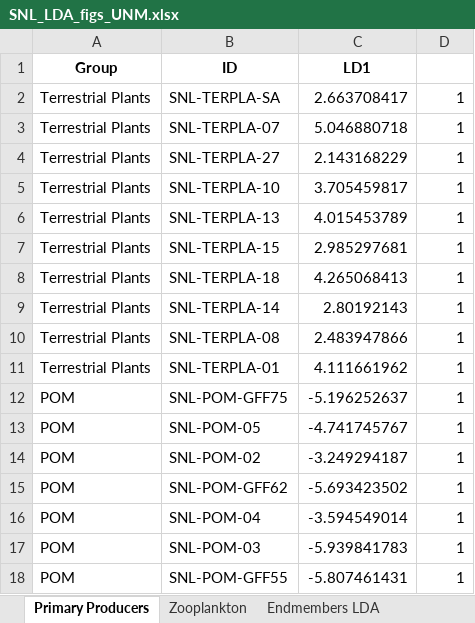
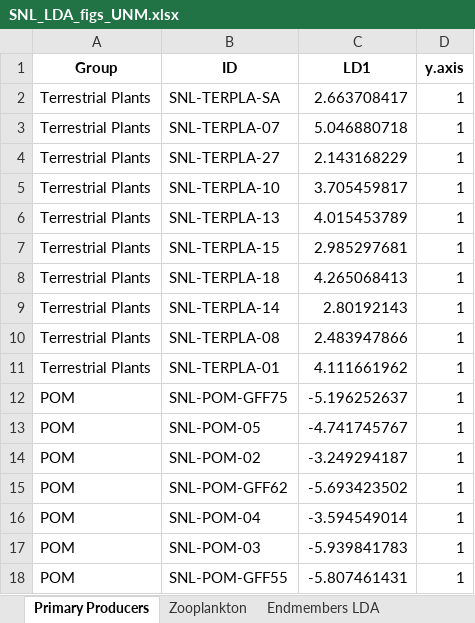
Before and after one commit to cbwall/Sierra-plankton-CSIA, an Excel workbook: data/Sample Log and Raw Data Files/SNL_LDA_figs_UNM.xlsx, sheet Primary Producers, drawn as a sheet; values as stored, in another font and other column widths than the file's, no borders; the diff names each change by its address in the sheet, - before the commit and + after, or states it on an @@ line.

```diff
--- a/data/Sample Log and Raw Data Files/SNL_LDA_figs_UNM.xlsx (sheet Primary Producers)
+++ b/data/Sample Log and Raw Data Files/SNL_LDA_figs_UNM.xlsx (sheet Primary Producers)
-D1: (empty)
+D1: y.axis
```
Also changed, not shown: sheet Zooplankton, 4 other files.
